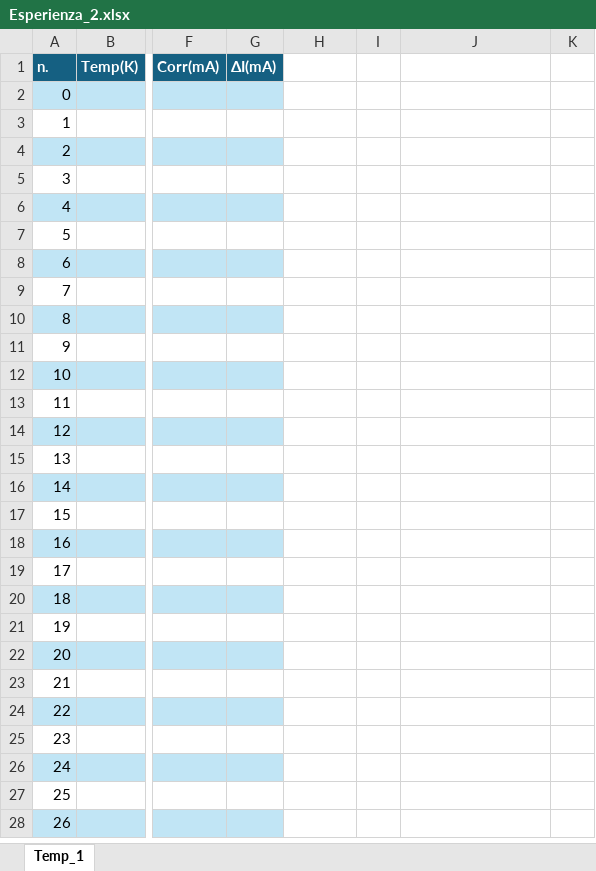
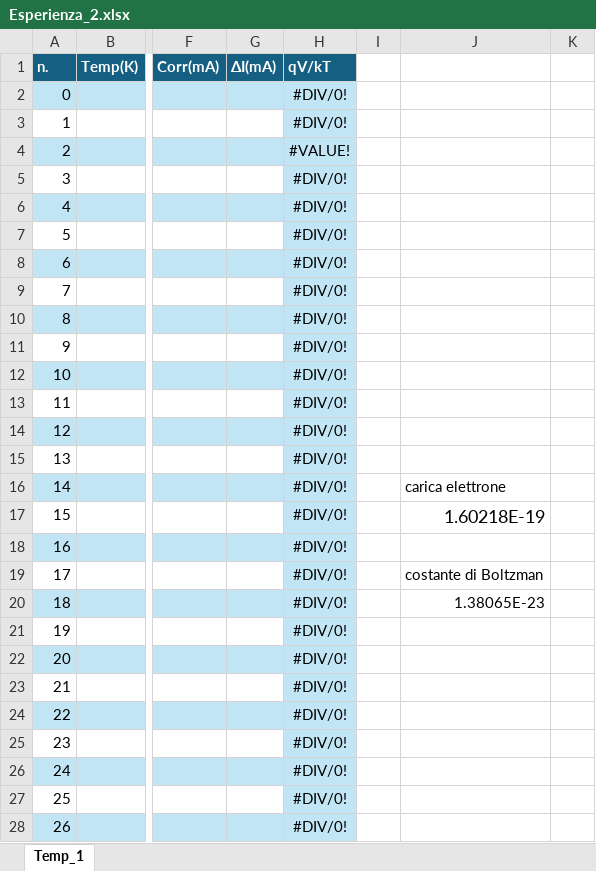
Before and after one commit to mirolo-manuele/LABORATORIO-DI-ELETTROMAGNETISMO, an Excel workbook: relazioni/esperienza_2/codici/Esperienza_2.xlsx, sheet Temp_1, drawn as a sheet; only a part is shown, gaps mark what is left out; values as stored, in another font and other column widths than the file's, no borders; charts and pictures and table styles not drawn; the diff covers the shown part only; the diff names each change by its address in the sheet, - before the commit and + after, or states it on an @@ line.

```diff
--- a/relazioni/esperienza_2/codici/Esperienza_2.xlsx (sheet Temp_1)
+++ b/relazioni/esperienza_2/codici/Esperienza_2.xlsx (sheet Temp_1)
-H1: (empty)
+H1: qV/kT
-H1 fill: none
+H1 fill: #156082
-H2:H3 (qV/kT): (empty)
+H2:H3 (qV/kT): #DIV/0!
-H2:H28 fill: none
+H2:H28 fill: #C1E5F5
-H4 (qV/kT): (empty)
+H4 (qV/kT): #VALUE!
-H5:H28 (qV/kT): (empty)
+H5:H28 (qV/kT): #DIV/0!
-J16: (empty)
+J16: carica elettrone
-J17: (empty)
+J17: 1.60218E-19
-J19: (empty)
+J19: costante di Boltzman
-J20: (empty)
+J20: 1.38065E-23
```
Also changed, not shown: 11 edited cells, cell formats and merged cells elsewhere in this sheet, charts or pictures, 1 other file.
